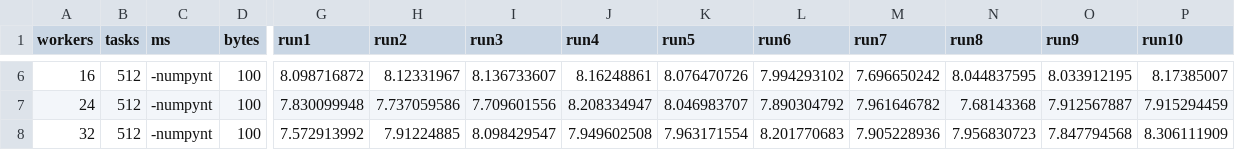
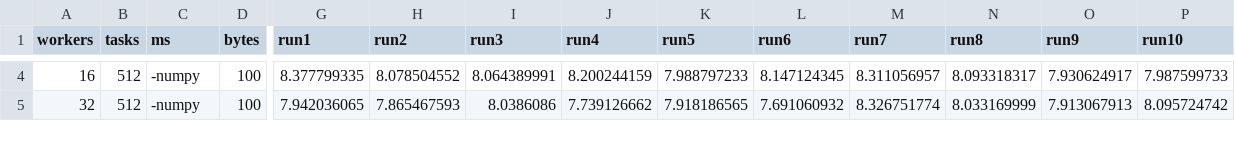
Before and after one commit to domferr/fastflow-python, a CSV file: benchmarks/512_nt_numpy_500.processpool.csv, drawn as a sheet; only a part is shown, gaps mark what is left out; removed rows and columns are numbered as before the commit, all else as after; rows hold the shown columns only; the diff covers the shown part only; the diff names each change by its address in the sheet, - before the commit and + after, or states it on an @@ line.

```diff
--- a/benchmarks/512_nt_numpy_500.processpool.csv
+++ b/benchmarks/512_nt_numpy_500.processpool.csv
-C4 (ms): -numpynt
+C4 (ms): -numpy
-G4 (run1): 8.098716872
+G4 (run1): 8.377799335
-H4 (run2): 8.12331967
+H4 (run2): 8.078504552
-I4 (run3): 8.136733607
+I4 (run3): 8.064389991
-J4 (run4): 8.16248861
+J4 (run4): 8.200244159
-K4 (run5): 8.076470726
+K4 (run5): 7.988797233
-L4 (run6): 7.994293102
+L4 (run6): 8.147124345
-M4 (run7): 7.696650242
+M4 (run7): 8.311056957
-N4 (run8): 8.044837595
+N4 (run8): 8.093318317
-O4 (run9): 8.033912195
+O4 (run9): 7.930624917
-P4 (run10): 8.17385007
+P4 (run10): 7.987599733
-row 7: 24 | 512 | -numpynt | 100 | 7.830099948 | 7.737059586 | 7.709601556 | 8.208334947 | 8.046983707 | 7.890304792 | 7.961646782 | 7.68143368 | 7.912567887 | 7.915294459
-C5 (ms): -numpynt
+C5 (ms): -numpy
-G5 (run1): 7.572913992
+G5 (run1): 7.942036065
-H5 (run2): 7.91224885
+H5 (run2): 7.865467593
-I5 (run3): 8.098429547
+I5 (run3): 8.0386086
-J5 (run4): 7.949602508
+J5 (run4): 7.739126662
-K5 (run5): 7.963171554
+K5 (run5): 7.918186565
-L5 (run6): 8.201770683
+L5 (run6): 7.691060932
-M5 (run7): 7.905228936
+M5 (run7): 8.326751774
-N5 (run8): 7.956830723
+N5 (run8): 8.033169999
-O5 (run9): 7.847794568
+O5 (run9): 7.913067913
-P5 (run10): 8.306111909
+P5 (run10): 8.095724742
```
Also changed, not shown: 3 added rows, 2 removed rows and 44 edited cells elsewhere in this file, benchmarks/512_50.farm.new.csv, benchmarks/512_50.processpool.new.csv, 29 other files.
